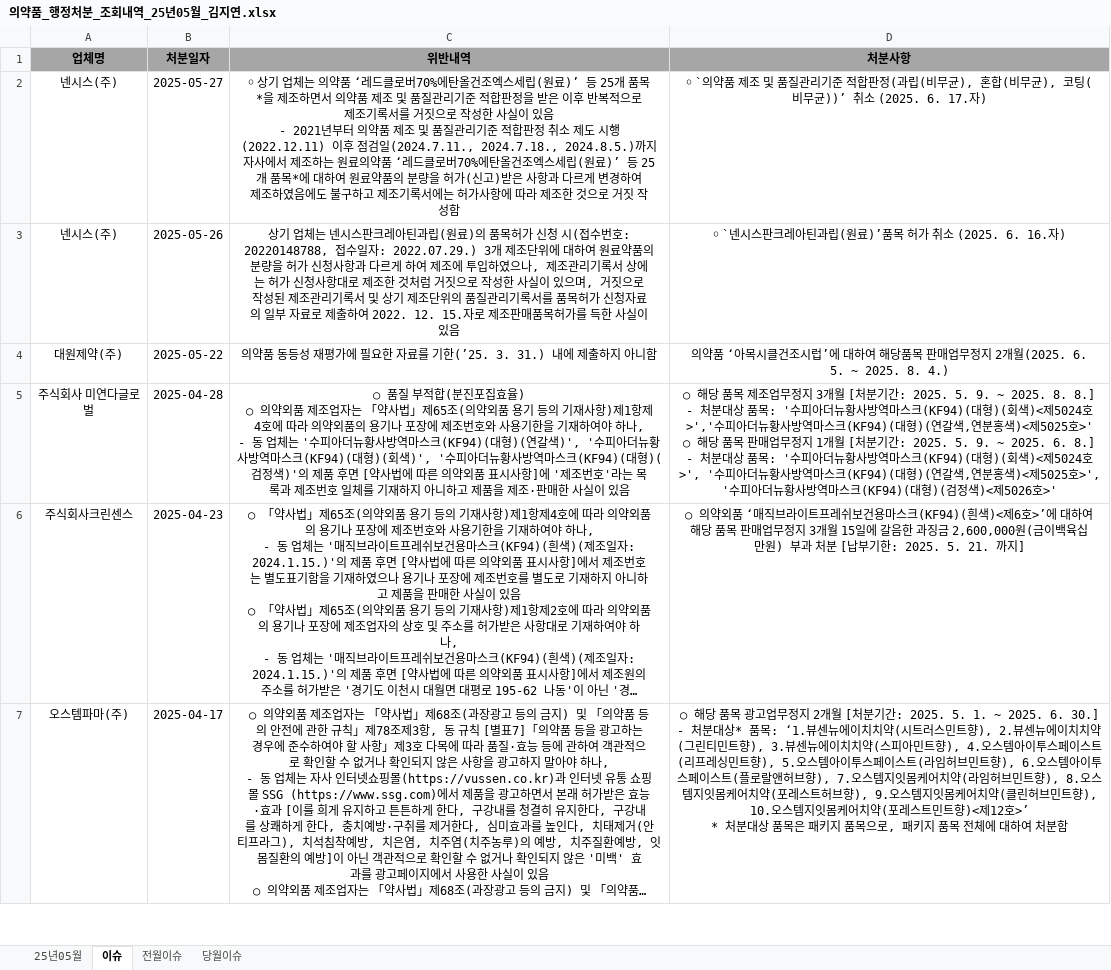
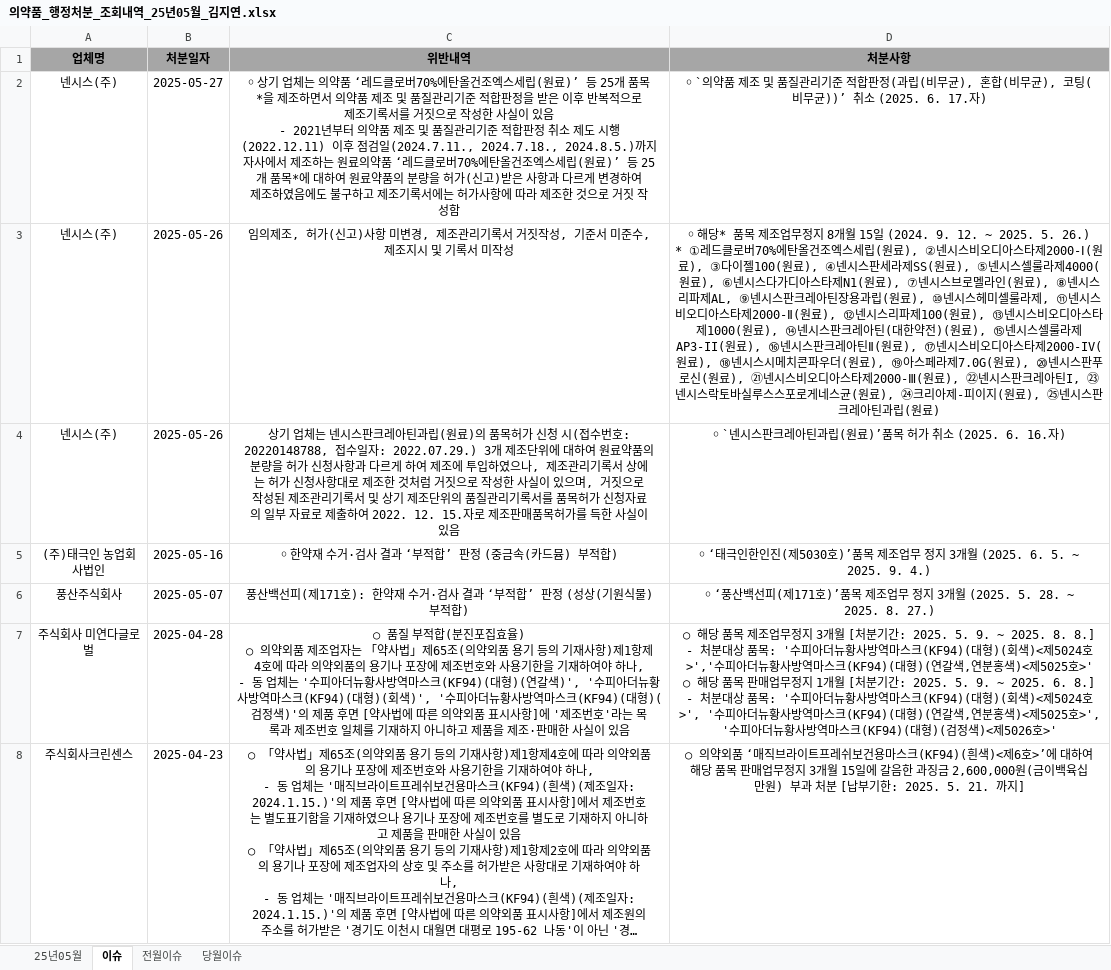
Before and after one commit to kjiyoni/RPA_Uipath, an Excel workbook: RPA09_의약품안전나라_RE_김지연/Data/Output/의약품_행정처분_조회내역_25년05월_김지연.xlsx, sheet 이슈, drawn as a sheet; only a part is shown; the shorter side is filled out with more unchanged rows; long unchanged cells end in …; values as stored, in another font and other column widths than the file's, no borders; conditional formats not drawn; removed rows and columns are numbered as before the commit, all else as after; ↵ is a line break in a cell; the diff covers the shown part only; the diff names each change by its address in the sheet, - before the commit and + after, or states it on an @@ line.

```diff
--- a/RPA09_의약품안전나라_RE_김지연/Data/Output/의약품_행정처분_조회내역_25년05월_김지연.xlsx (sheet 이슈)
+++ b/RPA09_의약품안전나라_RE_김지연/Data/Output/의약품_행정처분_조회내역_25년05월_김지연.xlsx (sheet 이슈)
+row 3: 넨시스(주) | 2025-05-26 | 임의제조, 허가(신고)사항 미변경, 제조관리기록서 거짓작성, 기준서 미준수, 제조지시 및 기록서 미작성 | ￮ 해당* 품목 제조업무정지 8개월 15일 (2024. 9. 12. ~ 2025. 5. 26.) ↵ * ①레드클로버70%에탄올건조엑스세립(원료), ②넨시스비오디아스타제2000-Ⅰ(원료), ③다이젤100(원료), ④넨시스판세라제SS(원료), ⑤넨시스셀룰라제4000(원료), ⑥넨시스다가디아스타제N1(원료), ⑦넨시스브로멜라인(원료), ⑧넨시스리파제AL, ⑨넨시스판크레아틴장용과립(원료), ⑩넨시스헤미셀룰라제, ⑪넨시스비오디아스타제2000-Ⅱ(원료), ⑫넨시스리파제100(원료), ⑬넨시스비오디아스타제1000(원료), ⑭넨시스판크레아틴(대한약전)(원료), ⑮넨시스셀룰라제AP3-II(원료), ⑯넨시스판크레아틴Ⅱ(원료), ⑰넨시스비오디아스타제2000-IV(원료), ⑱넨시스시메치콘파우더(원료), ⑲아스페라제7.0G(원료), ⑳넨시스판푸로신(원료), ㉑넨시스비오디아스타제2000-Ⅲ(원료), ㉒넨시스판크레아틴I, ㉓넨시스락토바실루스스포로게네스균(원료), ㉔크리아제-피이지(원료), ㉕넨시스판크레아틴과립(원료)
-row 4: 대원제약(주) | 2025-05-22 | 의약품 동등성 재평가에 필요한 자료를 기한(’25. 3. 31.) 내에 제출하지 아니함 | 의약품 ‘아목시클건조시럽’에 대하여 해당품목 판매업무정지 2개월(2025. 6. 5. ~ 2025. 8. 4.)
+row 5: (주)태극인 농업회사법인 | 2025-05-16 | ￮ 한약재 수거·검사 결과 ‘부적합’ 판정 (중금속(카드뮴) 부적합) | ￮ ‘태극인한인진(제5030호)’품목 제조업무 정지 3개월 (2025. 6. 5. ~ 2025. 9. 4.)
+row 6: 풍산주식회사 | 2025-05-07 | 풍산백선피(제171호): 한약재 수거·검사 결과 ‘부적합’ 판정 (성상(기원식물) 부적합) | ￮ ‘풍산백선피(제171호)’품목 제조업무 정지 3개월 (2025. 5. 28. ~ 2025. 8. 27.)
```
Also changed, not shown: 3 added rows and 1 removed row elsewhere in this sheet, sheet 당월이슈, sheet 전월이슈, 12 other files.
